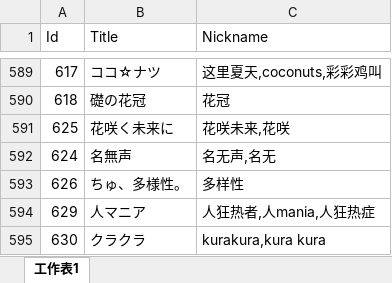
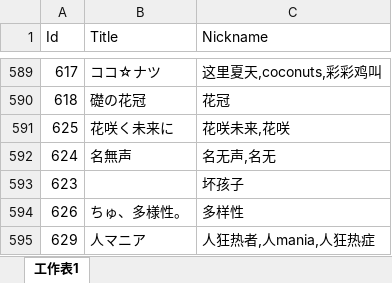
Before and after one commit to Kudryavka03/tsugu-bangdream-nickname, an Excel workbook: nickname_song.xlsx, sheet 工作表1, drawn as a sheet; only a part is shown, gaps mark what is left out; the shorter side is filled out with more unchanged rows; values as stored, in another font and other column widths than the file's, no borders; the diff names each change by its address in the sheet, - before the commit and + after, or states it on an @@ line.

Commit message:
nickname: 坏孩子

```diff
--- a/nickname_song.xlsx (sheet 工作表1)
+++ b/nickname_song.xlsx (sheet 工作表1)
+row 593: 623 |  | 坏孩子
```
